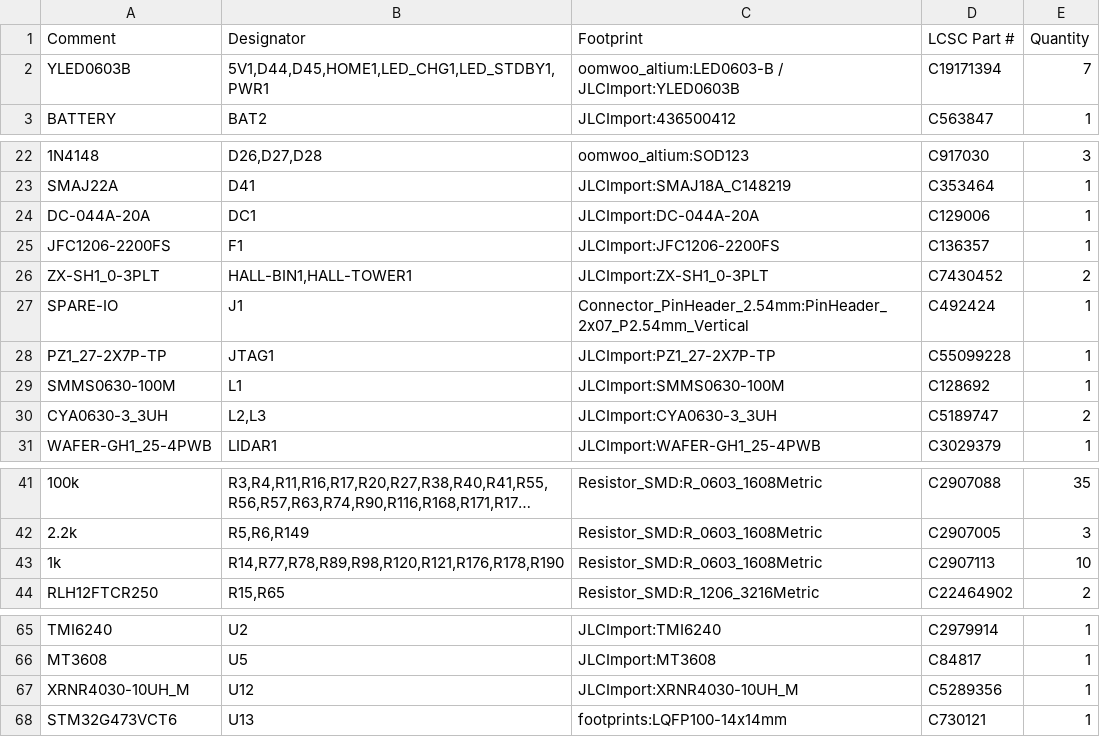
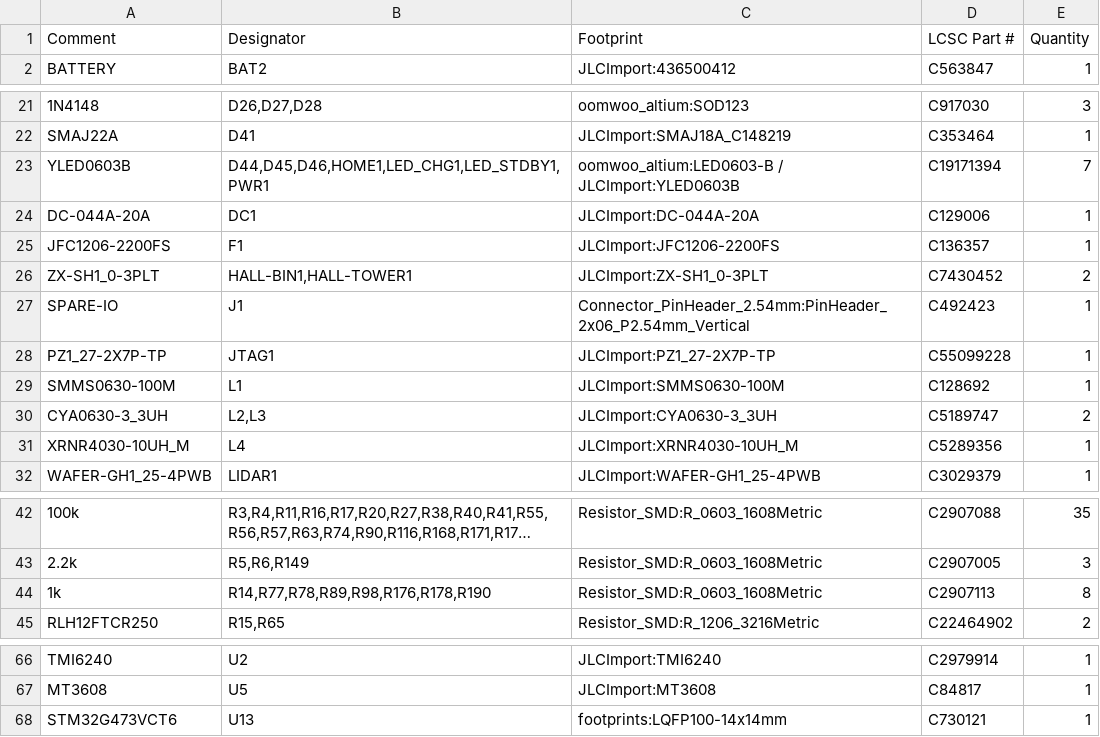
Before and after one commit to makerspet/oomwoo-pcb, a CSV file: kicad/main-phone/output/Main-bom.csv, drawn as a sheet; only a part is shown, gaps mark what is left out; long unchanged cells end in …; removed rows and columns are numbered as before the commit, all else as after; the diff names each change by its address in the sheet, - before the commit and + after, or states it on an @@ line.

```diff
--- a/kicad/main-phone/output/Main-bom.csv
+++ b/kicad/main-phone/output/Main-bom.csv
-row 2: YLED0603B | 5V1,D44,D45,HOME1,LED_CHG1,LED_STDBY1,PWR1 | oomwoo_altium:LED0603-B / JLCImport:YLED0603B | C19171394 | 7
+row 23: YLED0603B | D44,D45,D46,HOME1,LED_CHG1,LED_STDBY1,PWR1 | oomwoo_altium:LED0603-B / JLCImport:YLED0603B | C19171394 | 7
-C27 (Footprint): Connector_PinHeader_2.54mm:PinHeader_2x07_P2.54mm_Vertical
+C27 (Footprint): Connector_PinHeader_2.54mm:PinHeader_2x06_P2.54mm_Vertical
-D27 (LCSC Part #): C492424
+D27 (LCSC Part #): C492423
+row 31: XRNR4030-10UH_M | L4 | JLCImport:XRNR4030-10UH_M | C5289356 | 1
-B44 (Designator): R14,R77,R78,R89,R98,R120,R121,R176,R178,R190
+B44 (Designator): R14,R77,R78,R89,R98,R176,R178,R190
-E44 (Quantity): 10
+E44 (Quantity): 8
-row 67: XRNR4030-10UH_M | U12 | JLCImport:XRNR4030-10UH_M | C5289356 | 1
```
Also changed, not shown: 17 other files.
